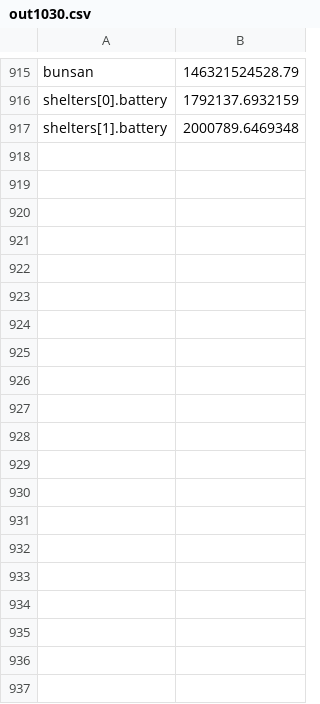
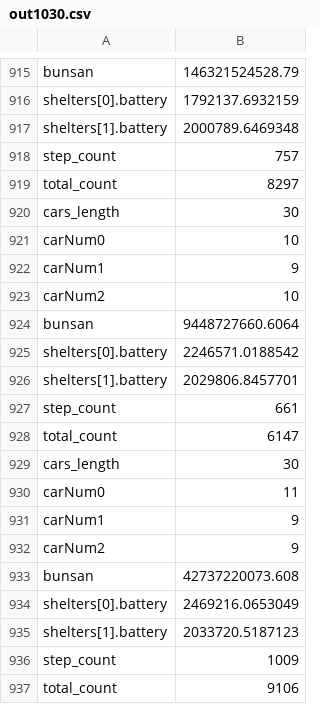
Before and after one commit to evacsim/frontend, a CSV file: out1030.csv, drawn as a sheet; only a part is shown, gaps mark what is left out; the diff covers the shown part only; the diff names each change by its address in the sheet, - before the commit and + after, or states it on an @@ line.

```diff
--- a/out1030.csv
+++ b/out1030.csv
+row 918: step_count | 757
+row 919: total_count | 8297
+row 920: cars_length | 30
+row 921: carNum0 | 10
+row 922: carNum1 | 9
+row 923: carNum2 | 10
+row 924: bunsan | 9448727660.6064
+row 925: shelters[0].battery | 2246571.0188542
+row 926: shelters[1].battery | 2029806.8457701
+row 927: step_count | 661
+row 928: total_count | 6147
+row 929: cars_length | 30
+row 930: carNum0 | 11
+row 931: carNum1 | 9
+row 932: carNum2 | 9
+row 933: bunsan | 42737220073.608
+row 934: shelters[0].battery | 2469216.0653049
+row 935: shelters[1].battery | 2033720.5187123
+row 936: step_count | 1009
+row 937: total_count | 9106
```
Also changed, not shown: 34 added rows elsewhere in this file, 1 other file.
